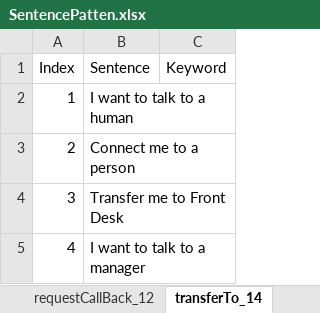
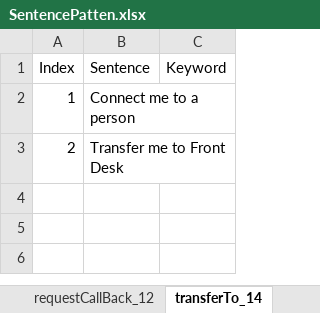
Before and after one commit to k9a8r7e6n5/botTest, an Excel workbook: doc/RequirementDoc/SentencePatten.xlsx, sheet transferTo_14, drawn as a sheet; values as stored, in another font and other column widths than the file's, no borders; the diff names each change by its address in the sheet, - before the commit and + after, or states it on an @@ line.

```diff
--- a/doc/RequirementDoc/SentencePatten.xlsx (sheet transferTo_14)
+++ b/doc/RequirementDoc/SentencePatten.xlsx (sheet transferTo_14)
-B2 (Sentence): I want to talk to a human
+B2 (Sentence): Connect me to a person
-B3 (Sentence): Connect me to a person
+B3 (Sentence): Transfer me to Front Desk
-row 4: 3 | Transfer me to Front Desk
-row 5: 4 | I want to talk to a manager
```
Also changed, not shown: sheet component, sheet requestItemQuantity_1,2,3,4,5, sheet requestRepairItems_9, sheet requestReplaceItems_8, sheet nootherneeds, sheet requestInformation_10, other sheet tabs, 17 other files.
